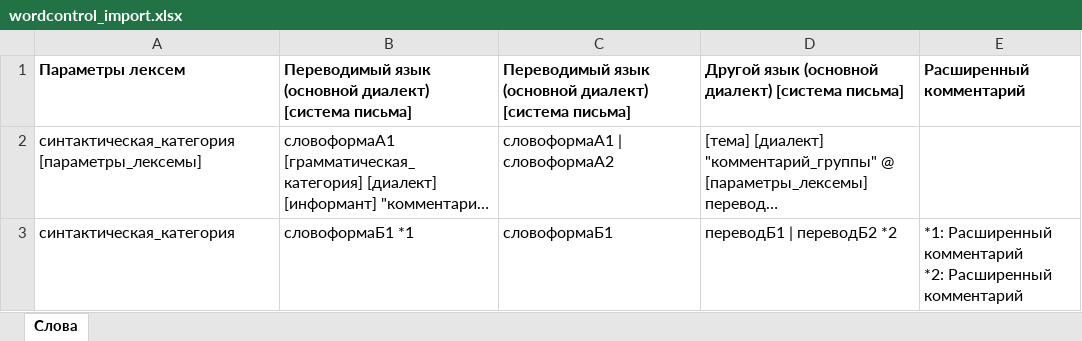
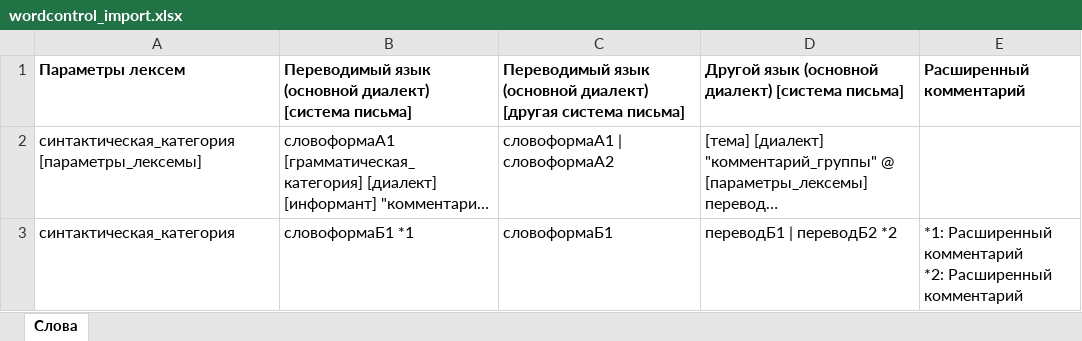
Before and after one commit to krom-attic/wordcontrol_old, an Excel workbook: docs/wordcontrol_import.xlsx, sheet Слова, drawn as a sheet; long unchanged cells end in …; values as stored, in another font and other column widths than the file's, no borders; the diff names each change by its address in the sheet, - before the commit and + after, or states it on an @@ line.

```diff
--- a/docs/wordcontrol_import.xlsx (sheet Слова)
+++ b/docs/wordcontrol_import.xlsx (sheet Слова)
-C1: …(основной диалект) [система письма]
+C1: …(основной диалект) [другая система письма]
```
Also changed, not shown: docs/wordcontrol_import_nirvi_example.xlsx, 11 other files.
